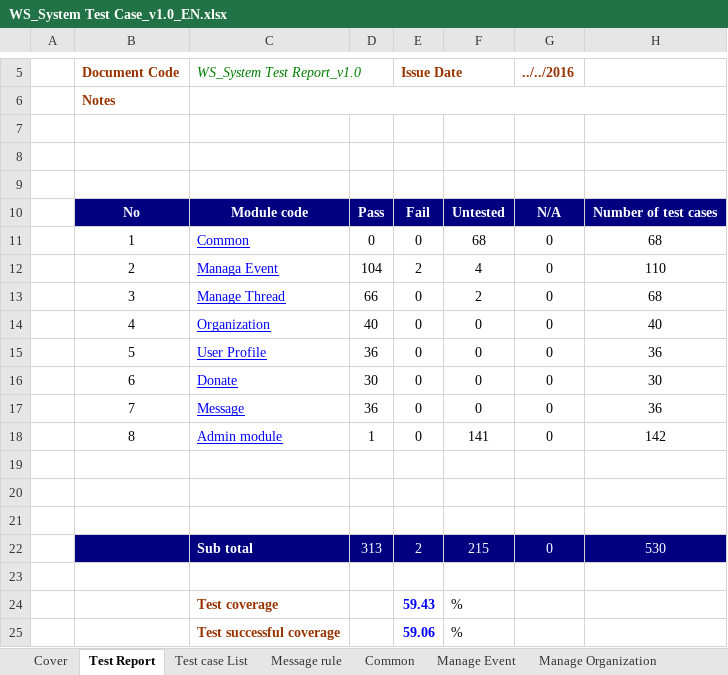
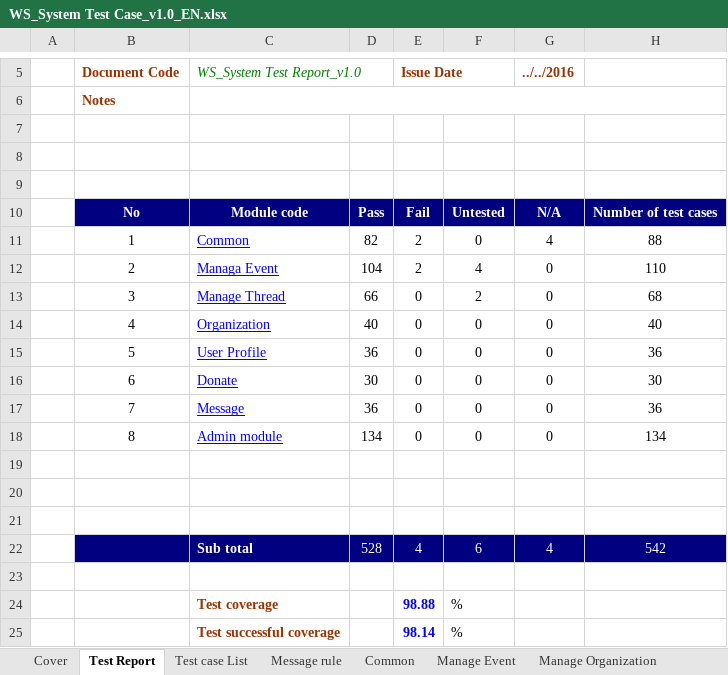
Before and after one commit to sangnvus/201609JS01, an Excel workbook: WIP/Documents/Report 5/Test Result/WS_System Test Case_v1.0_EN.xlsx, sheet Test Report, drawn as a sheet; only a part is shown, gaps mark what is left out; values as stored, in another font and other column widths than the file's, no borders; removed rows and columns are numbered as before the commit, all else as after; the diff names each change by its address in the sheet, - before the commit and + after, or states it on an @@ line.

Commit message:
[Update] Test result

```diff
--- a/WIP/Documents/Report 5/Test Result/WS_System Test Case_v1.0_EN.xlsx (sheet Test Report)
+++ b/WIP/Documents/Report 5/Test Result/WS_System Test Case_v1.0_EN.xlsx (sheet Test Report)
-row 11:  | 1 | Common | 0 | 0 | 68 | 0 | 68
+row 11:  | 1 | Common | 82 | 2 | 0 | 4 | 88
-D18: 1
+D18: 134
-F18: 141
+F18: 0
-H18: 142
+H18: 134
-row 22:  |  | Sub total | 313 | 2 | 215 | 0 | 530
+row 22:  |  | Sub total | 528 | 4 | 6 | 4 | 542
-E24: 59.43
+E24: 98.88
-E25: 59.06
+E25: 98.14
```
Also changed, not shown: sheet Admin module, sheet Common, WIP/Documents/Report 5/Test Result/WS_CommonTest Case_v1.0_EN .xlsx, WIP/Documents/Report 5/Test Result/WS_Integration Test Case_v1.0_EN.xlsx.
